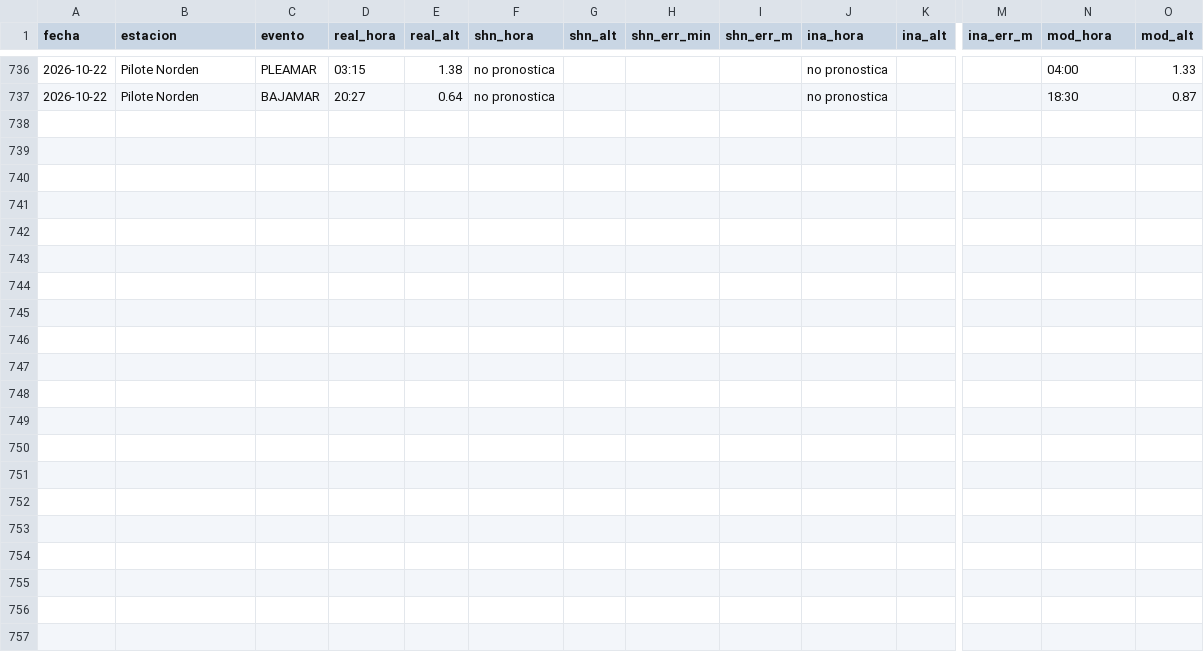
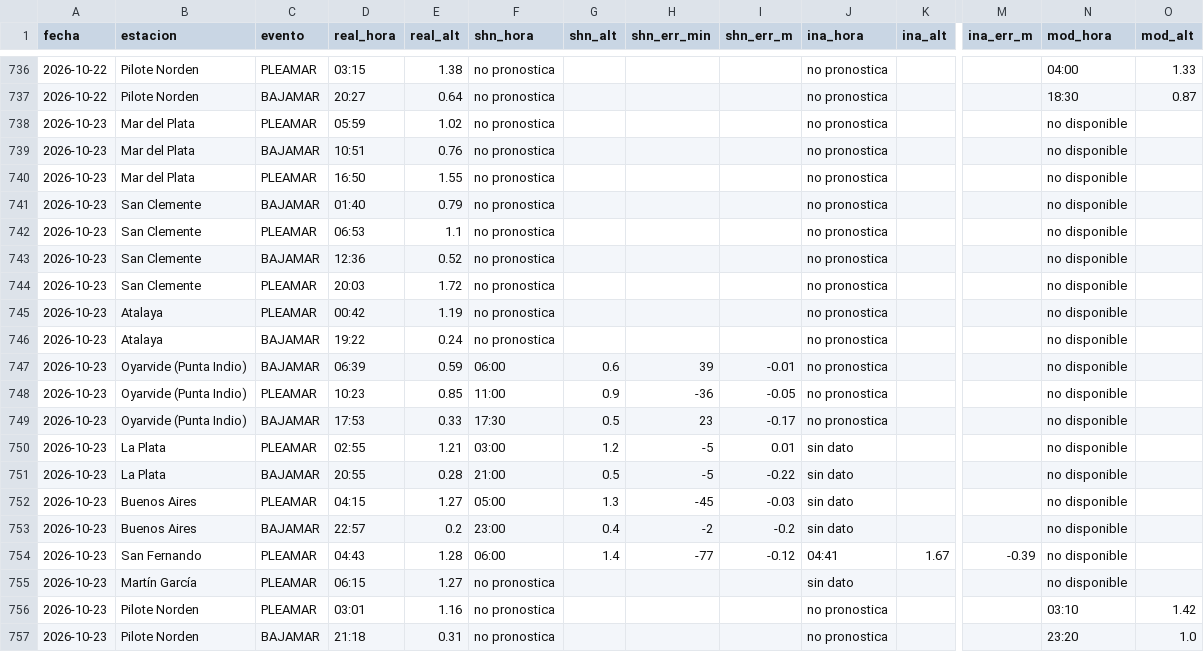
Before and after one commit to ytodojunto/COMPARATIVO_calado, a CSV file: data/comparativo_mareas.csv, drawn as a sheet; only a part is shown, gaps mark what is left out; rows hold the shown columns only; the diff names each change by its address in the sheet, - before the commit and + after, or states it on an @@ line.

```diff
--- a/data/comparativo_mareas.csv
+++ b/data/comparativo_mareas.csv
+row 738: 2026-10-23 | Mar del Plata | PLEAMAR | 05:59 | 1.02 | no pronostica |  |  |  | no pronostica |  |  | no disponible
+row 739: 2026-10-23 | Mar del Plata | BAJAMAR | 10:51 | 0.76 | no pronostica |  |  |  | no pronostica |  |  | no disponible
+row 740: 2026-10-23 | Mar del Plata | PLEAMAR | 16:50 | 1.55 | no pronostica |  |  |  | no pronostica |  |  | no disponible
+row 741: 2026-10-23 | San Clemente | BAJAMAR | 01:40 | 0.79 | no pronostica |  |  |  | no pronostica |  |  | no disponible
+row 742: 2026-10-23 | San Clemente | PLEAMAR | 06:53 | 1.1 | no pronostica |  |  |  | no pronostica |  |  | no disponible
+row 743: 2026-10-23 | San Clemente | BAJAMAR | 12:36 | 0.52 | no pronostica |  |  |  | no pronostica |  |  | no disponible
+row 744: 2026-10-23 | San Clemente | PLEAMAR | 20:03 | 1.72 | no pronostica |  |  |  | no pronostica |  |  | no disponible
+row 745: 2026-10-23 | Atalaya | PLEAMAR | 00:42 | 1.19 | no pronostica |  |  |  | no pronostica |  |  | no disponible
+row 746: 2026-10-23 | Atalaya | BAJAMAR | 19:22 | 0.24 | no pronostica |  |  |  | no pronostica |  |  | no disponible
+row 747: 2026-10-23 | Oyarvide (Punta Indio) | BAJAMAR | 06:39 | 0.59 | 06:00 | 0.6 | 39 | -0.01 | no pronostica |  |  | no disponible
+row 748: 2026-10-23 | Oyarvide (Punta Indio) | PLEAMAR | 10:23 | 0.85 | 11:00 | 0.9 | -36 | -0.05 | no pronostica |  |  | no disponible
+row 749: 2026-10-23 | Oyarvide (Punta Indio) | BAJAMAR | 17:53 | 0.33 | 17:30 | 0.5 | 23 | -0.17 | no pronostica |  |  | no disponible
+row 750: 2026-10-23 | La Plata | PLEAMAR | 02:55 | 1.21 | 03:00 | 1.2 | -5 | 0.01 | sin dato |  |  | no disponible
+row 751: 2026-10-23 | La Plata | BAJAMAR | 20:55 | 0.28 | 21:00 | 0.5 | -5 | -0.22 | sin dato |  |  | no disponible
+row 752: 2026-10-23 | Buenos Aires | PLEAMAR | 04:15 | 1.27 | 05:00 | 1.3 | -45 | -0.03 | sin dato |  |  | no disponible
+row 753: 2026-10-23 | Buenos Aires | BAJAMAR | 22:57 | 0.2 | 23:00 | 0.4 | -2 | -0.2 | sin dato |  |  | no disponible
+row 754: 2026-10-23 | San Fernando | PLEAMAR | 04:43 | 1.28 | 06:00 | 1.4 | -77 | -0.12 | 04:41 | 1.67 | -0.39 | no disponible
+row 755: 2026-10-23 | Martín García | PLEAMAR | 06:15 | 1.27 | no pronostica |  |  |  | sin dato |  |  | no disponible
+row 756: 2026-10-23 | Pilote Norden | PLEAMAR | 03:01 | 1.16 | no pronostica |  |  |  | no pronostica |  |  | 03:10 | 1.42
+row 757: 2026-10-23 | Pilote Norden | BAJAMAR | 21:18 | 0.31 | no pronostica |  |  |  | no pronostica |  |  | 23:20 | 1.0
```
Also changed, not shown: data/comparativo_parana.csv, 2 other files.
